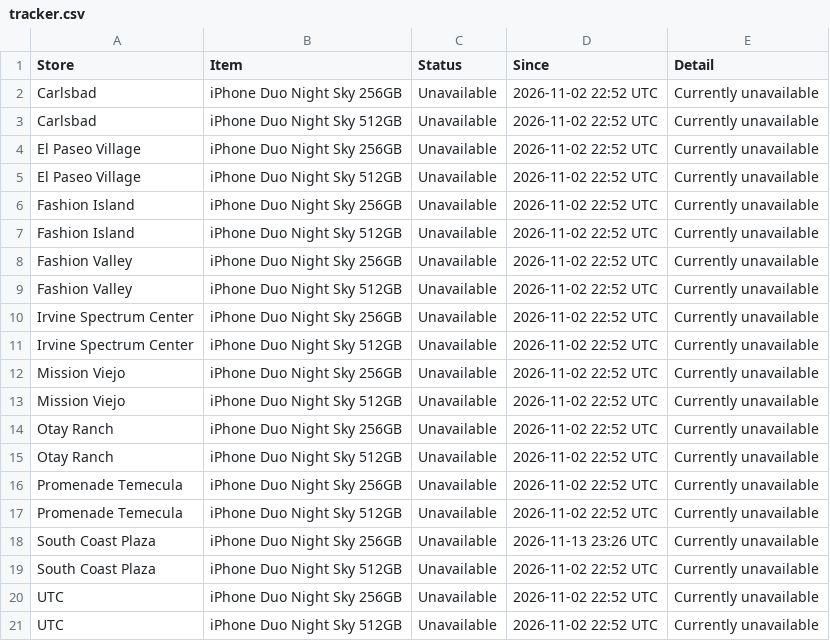
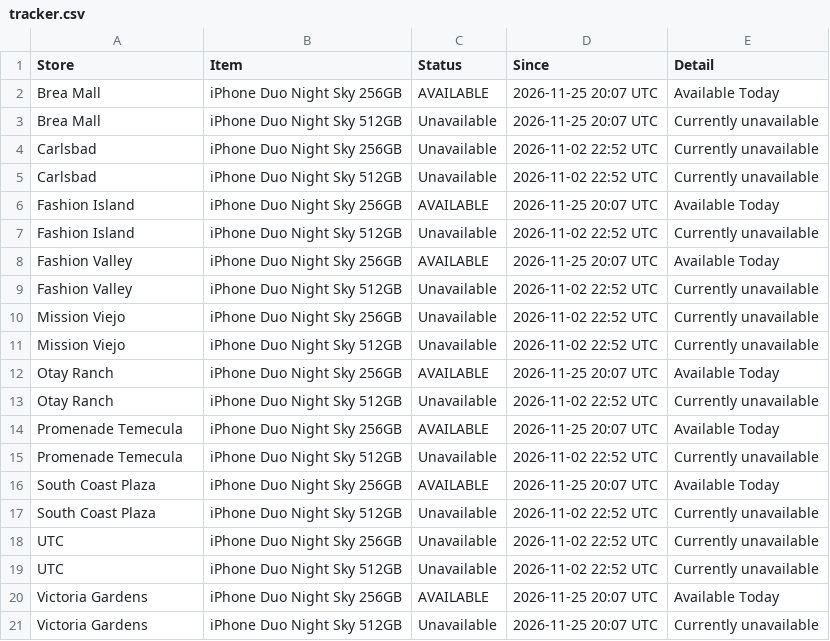
Before and after one commit to vincetomasello/Duo-Tracker, a CSV file: tracker.csv, drawn as a sheet.

```diff
--- a/tracker.csv
+++ b/tracker.csv
@@ -1,19 +1,17 @@
 Store,Item,Status,Since,Detail
+Brea Mall,iPhone Duo Night Sky 256GB,AVAILABLE,2026-11-25 20:07 UTC,Available Today
+Brea Mall,iPhone Duo Night Sky 512GB,Unavailable,2026-11-25 20:07 UTC,Currently unavailable
 Carlsbad,iPhone Duo Night Sky 256GB,Unavailable,2026-11-02 22:52 UTC,Currently unavailable
 Carlsbad,iPhone Duo Night Sky 512GB,Unavailable,2026-11-02 22:52 UTC,Currently unavailable
-El Paseo Village,iPhone Duo Night Sky 256GB,Unavailable,2026-11-02 22:52 UTC,Currently unavailable
-El Paseo Village,iPhone Duo Night Sky 512GB,Unavailable,2026-11-02 22:52 UTC,Currently unavailable
-Fashion Island,iPhone Duo Night Sky 256GB,Unavailable,2026-11-02 22:52 UTC,Currently unavailable
+Fashion Island,iPhone Duo Night Sky 256GB,AVAILABLE,2026-11-25 20:07 UTC,Available Today
 Fashion Island,iPhone Duo Night Sky 512GB,Unavailable,2026-11-02 22:52 UTC,Currently unavailable
-Fashion Valley,iPhone Duo Night Sky 256GB,Unavailable,2026-11-02 22:52 UTC,Currently unavailable
+Fashion Valley,iPhone Duo Night Sky 256GB,AVAILABLE,2026-11-25 20:07 UTC,Available Today
 Fashion Valley,iPhone Duo Night Sky 512GB,Unavailable,2026-11-02 22:52 UTC,Currently unavailable
-Irvine Spectrum Center,iPhone Duo Night Sky 256GB,Unavailable,2026-11-02 22:52 UTC,Currently unavailable
-Irvine Spectrum Center,iPhone Duo Night Sky 512GB,Unavailable,2026-11-02 22:52 UTC,Currently unavailable
 Mission Viejo,iPhone Duo Night Sky 256GB,Unavailable,2026-11-02 22:52 UTC,Currently unavailable
 Mission Viejo,iPhone Duo Night Sky 512GB,Unavailable,2026-11-02 22:52 UTC,Currently unavailable
-Otay Ranch,iPhone Duo Night Sky 256GB,Unavailable,2026-11-02 22:52 UTC,Currently unavailable
+Otay Ranch,iPhone Duo Night Sky 256GB,AVAILABLE,2026-11-25 20:07 UTC,Available Today
 Otay Ranch,iPhone Duo Night Sky 512GB,Unavailable,2026-11-02 22:52 UTC,Currently unavailable
-Promenade Temecula,iPhone Duo Night Sky 256GB,Unavailable,2026-11-02 22:52 UTC,Currently unavailable
+Promenade Temecula,iPhone Duo Night Sky 256GB,AVAILABLE,2026-11-25 20:07 UTC,Available Today
 Promenade Temecula,iPhone Duo Night Sky 512GB,Unavailable,2026-11-02 22:52 UTC,Currently unavailable
-South Coast Plaza,iPhone Duo Night Sky 256GB,Unavailable,2026-11-13 23:26 UTC,Currently unavailable
+South Coast Plaza,iPhone Duo Night Sky 256GB,AVAILABLE,2026-11-25 20:07 UTC,Available Today
 South Coast Plaza,iPhone Duo Night Sky 512GB,Unavailable,2026-11-02 22:52 UTC,Currently unavailable
@@ -21 +19,3 @@ UTC,iPhone Duo Night Sky 256GB,Unavailable,2026-11-02 22:52 UTC,Currently unavai
 UTC,iPhone Duo Night Sky 512GB,Unavailable,2026-11-02 22:52 UTC,Currently unavailable
+Victoria Gardens,iPhone Duo Night Sky 256GB,AVAILABLE,2026-11-25 20:07 UTC,Available Today
+Victoria Gardens,iPhone Duo Night Sky 512GB,Unavailable,2026-11-25 20:07 UTC,Currently unavailable
```
Also changed, not shown: history.csv, 1 other file.
